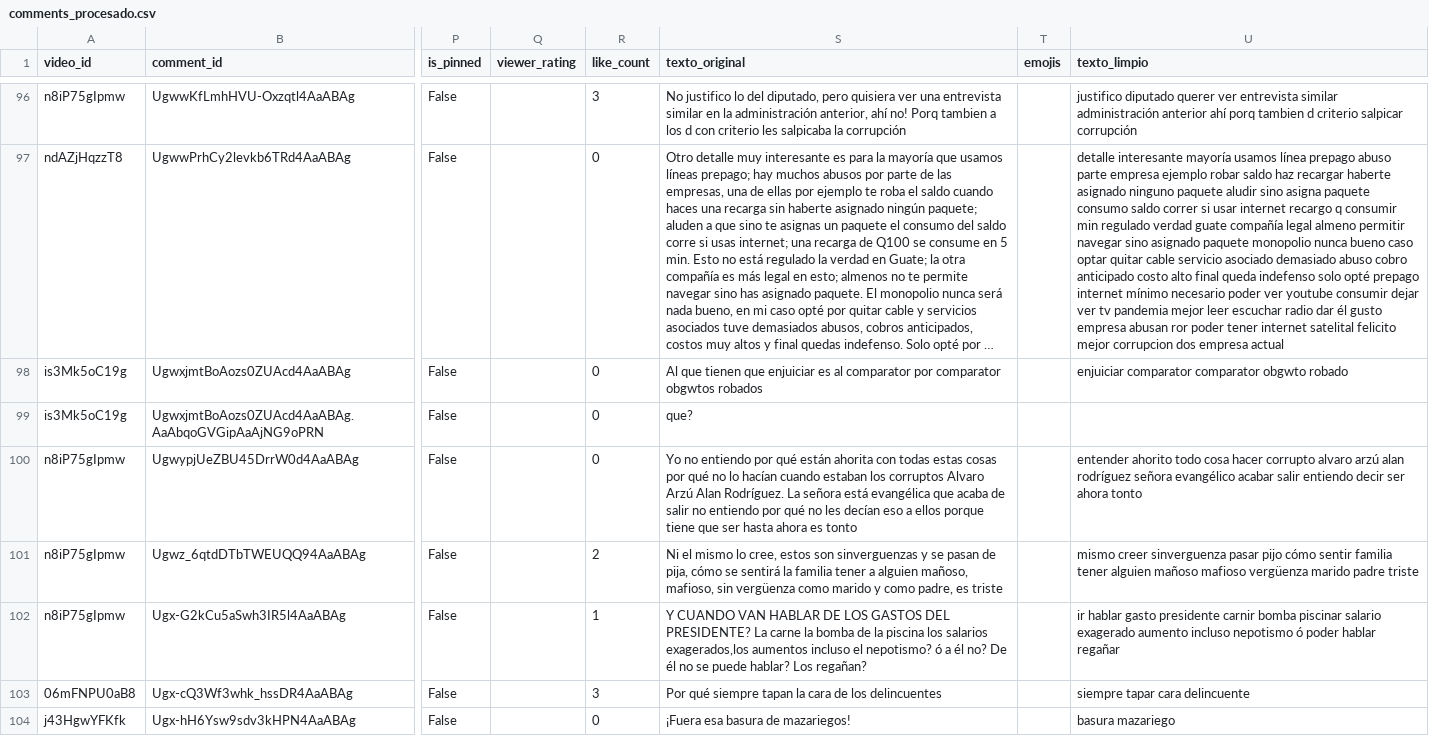
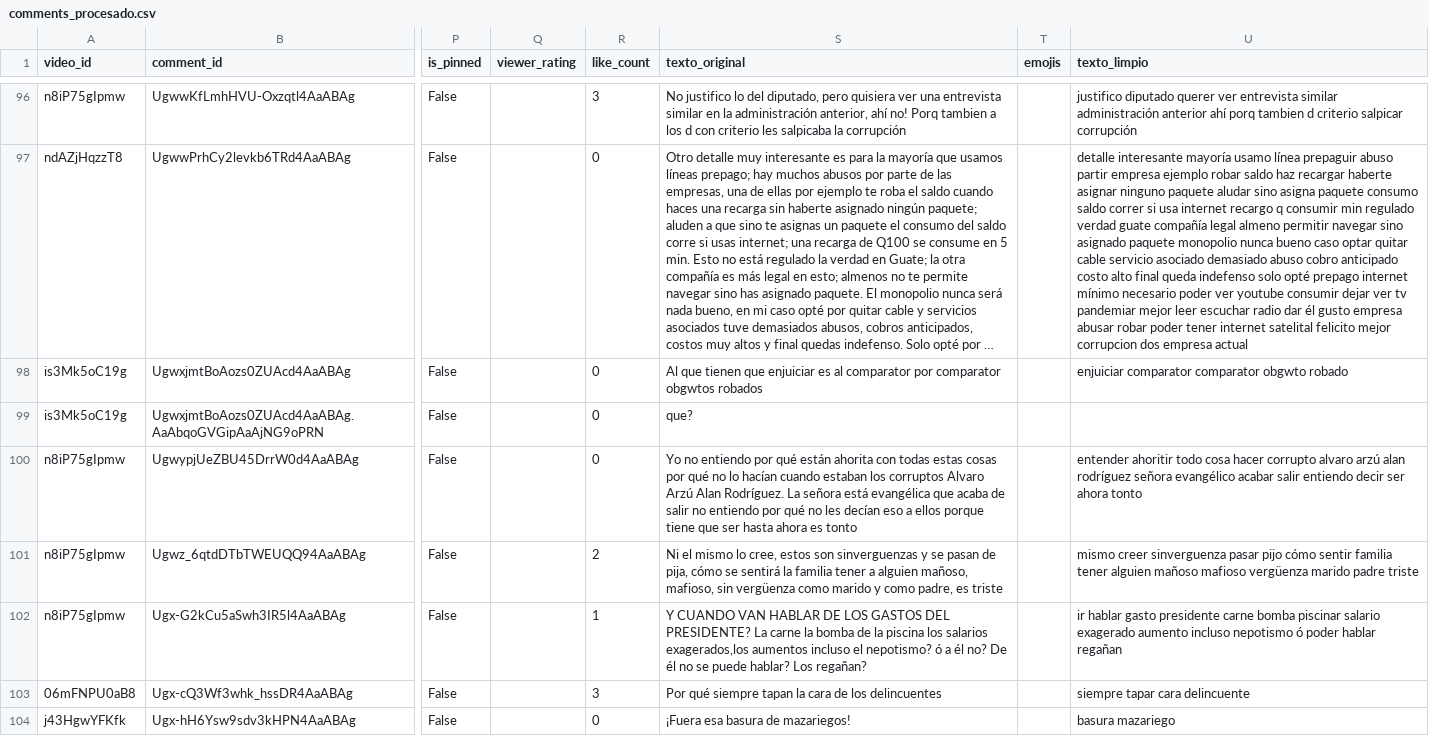
Before and after one commit to Ikeel04/Labs-DS, a CSV file: Lab6/data/comments_procesado.csv, drawn as a sheet; only a part is shown, gaps mark what is left out; long unchanged cells end in …; the diff covers the shown part only; the diff names each change by its address in the sheet, - before the commit and + after, or states it on an @@ line.

```diff
--- a/Lab6/data/comments_procesado.csv
+++ b/Lab6/data/comments_procesado.csv
-U97 (texto_limpio): …interesante mayoría usamos línea prepago abuso parte empresa ejemplo robar saldo haz recargar haberte asignado ninguno paquete aludir sino asigna paquete consumo saldo correr si usar internet recargo q consumir min regulado verdad guate compañía legal almeno permitir navegar sino asignado paquete monopolio nunca bueno caso optar quitar cable servicio asociado demasiado abuso cobro anticipado costo alto final queda indefenso solo opté prepago internet mínimo necesario poder ver youtube consumir dejar ver tv pandemia mejor leer escuchar radio dar él gusto empresa abusan ror poder tener…
+U97 (texto_limpio): …interesante mayoría usamo línea prepaguir abuso partir empresa ejemplo robar saldo haz recargar haberte asignar ninguno paquete aludar sino asigna paquete consumo saldo correr si usa internet recargo q consumir min regulado verdad guate compañía legal almeno permitir navegar sino asignado paquete monopolio nunca bueno caso optar quitar cable servicio asociado demasiado abuso cobro anticipado costo alto final queda indefenso solo opté prepago internet mínimo necesario poder ver youtube consumir dejar ver tv pandemiar mejor leer escuchar radio dar él gusto empresa abusar robar poder tener…
-U100 (texto_limpio): entender ahorito todo cosa…
+U100 (texto_limpio): entender ahoritir todo cosa…
-U102 (texto_limpio): …gasto presidente carnir bomba piscinar salario exagerado aumento incluso nepotismo ó poder hablar regañar
+U102 (texto_limpio): …gasto presidente carne bomba piscinar salario exagerado aumento incluso nepotismo ó poder hablar regañan
```
Also changed, not shown: 178 edited cells elsewhere in this file, 1 other file.
